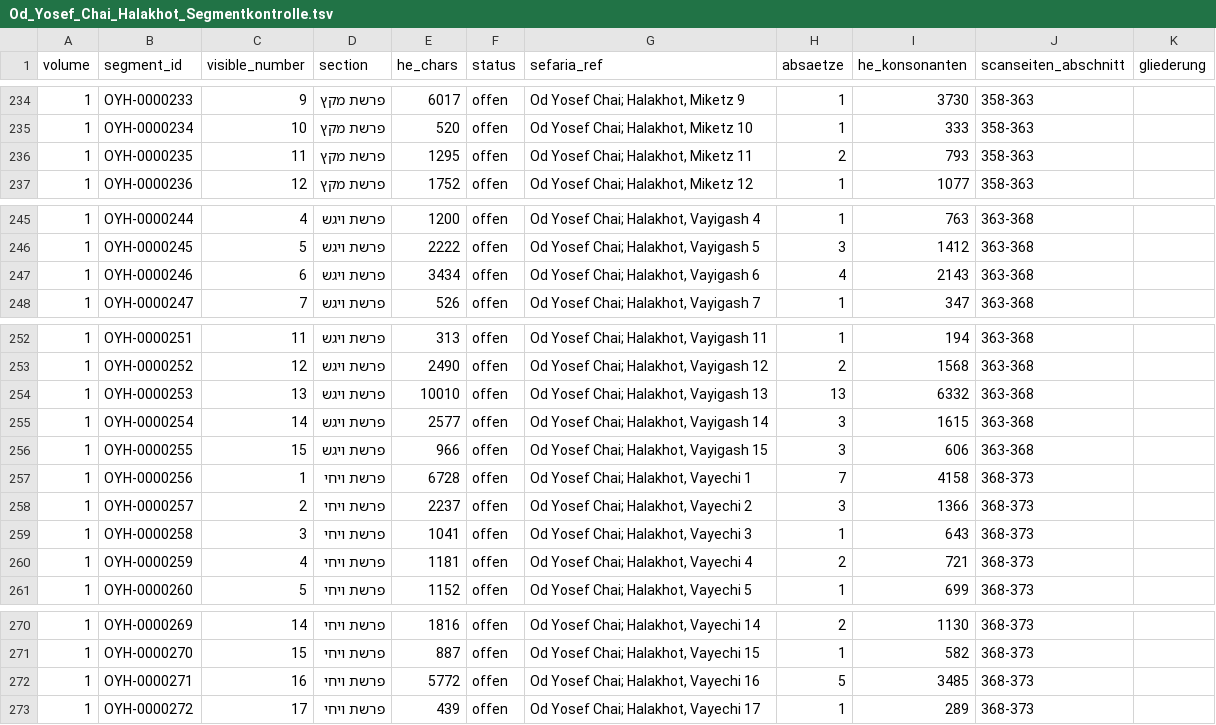
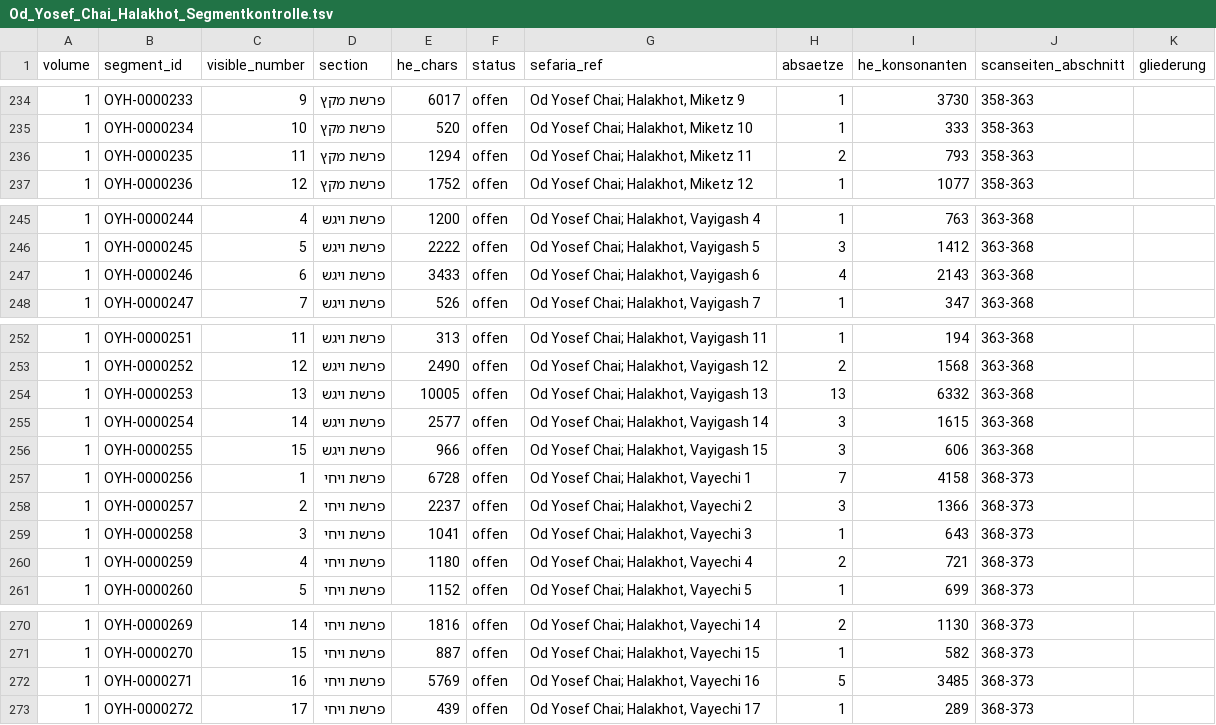
Before and after one commit to Moriahise/Ben-Jehojada, a TSV file: Od-Yosef-Chai-Halakhot-he-Jerusalem-1910/Od_Yosef_Chai_Halakhot/out/band/Od_Yosef_Chai_Halakhot_Segmentkontrolle.tsv, drawn as a sheet; only a part is shown, gaps mark what is left out; the diff covers the shown part only.

```diff
--- a/Od-Yosef-Chai-Halakhot-he-Jerusalem-1910/Od_Yosef_Chai_Halakhot/out/band/Od_Yosef_Chai_Halakhot_Segmentkontrolle.tsv
+++ b/Od-Yosef-Chai-Halakhot-he-Jerusalem-1910/Od_Yosef_Chai_Halakhot/out/band/Od_Yosef_Chai_Halakhot_Segmentkontrolle.tsv
@@ -235,3 +235,3 @@ volume	segment_id	visible_number	section	he_chars	status	sefaria_ref	absaetze	he
 1	OYH-0000234	10	פרשת מקץ	520	offen	Od Yosef Chai; Halakhot, Miketz 10	1	333	358-363	
-1	OYH-0000235	11	פרשת מקץ	1295	offen	Od Yosef Chai; Halakhot, Miketz 11	2	793	358-363	
+1	OYH-0000235	11	פרשת מקץ	1294	offen	Od Yosef Chai; Halakhot, Miketz 11	2	793	358-363	
 1	OYH-0000236	12	פרשת מקץ	1752	offen	Od Yosef Chai; Halakhot, Miketz 12	1	1077	358-363	
@@ -246,3 +246,3 @@ volume	segment_id	visible_number	section	he_chars	status	sefaria_ref	absaetze	he
 1	OYH-0000245	5	פרשת ויגש	2222	offen	Od Yosef Chai; Halakhot, Vayigash 5	3	1412	363-368	
-1	OYH-0000246	6	פרשת ויגש	3434	offen	Od Yosef Chai; Halakhot, Vayigash 6	4	2143	363-368	
+1	OYH-0000246	6	פרשת ויגש	3433	offen	Od Yosef Chai; Halakhot, Vayigash 6	4	2143	363-368	
 1	OYH-0000247	7	פרשת ויגש	526	offen	Od Yosef Chai; Halakhot, Vayigash 7	1	347	363-368	
@@ -253,3 +253,3 @@ volume	segment_id	visible_number	section	he_chars	status	sefaria_ref	absaetze	he
 1	OYH-0000252	12	פרשת ויגש	2490	offen	Od Yosef Chai; Halakhot, Vayigash 12	2	1568	363-368	
-1	OYH-0000253	13	פרשת ויגש	10010	offen	Od Yosef Chai; Halakhot, Vayigash 13	13	6332	363-368	
+1	OYH-0000253	13	פרשת ויגש	10005	offen	Od Yosef Chai; Halakhot, Vayigash 13	13	6332	363-368	
 1	OYH-0000254	14	פרשת ויגש	2577	offen	Od Yosef Chai; Halakhot, Vayigash 14	3	1615	363-368	
@@ -259,3 +259,3 @@ volume	segment_id	visible_number	section	he_chars	status	sefaria_ref	absaetze	he
 1	OYH-0000258	3	פרשת ויחי	1041	offen	Od Yosef Chai; Halakhot, Vayechi 3	1	643	368-373	
-1	OYH-0000259	4	פרשת ויחי	1181	offen	Od Yosef Chai; Halakhot, Vayechi 4	2	721	368-373	
+1	OYH-0000259	4	פרשת ויחי	1180	offen	Od Yosef Chai; Halakhot, Vayechi 4	2	721	368-373	
 1	OYH-0000260	5	פרשת ויחי	1152	offen	Od Yosef Chai; Halakhot, Vayechi 5	1	699	368-373	
@@ -271,3 +271,3 @@ volume	segment_id	visible_number	section	he_chars	status	sefaria_ref	absaetze	he
 1	OYH-0000270	15	פרשת ויחי	887	offen	Od Yosef Chai; Halakhot, Vayechi 15	1	582	368-373	
-1	OYH-0000271	16	פרשת ויחי	5772	offen	Od Yosef Chai; Halakhot, Vayechi 16	5	3485	368-373	
+1	OYH-0000271	16	פרשת ויחי	5769	offen	Od Yosef Chai; Halakhot, Vayechi 16	5	3485	368-373	
 1	OYH-0000272	17	פרשת ויחי	439	offen	Od Yosef Chai; Halakhot, Vayechi 17	1	289	368-373	
```
Also changed, not shown: 10 edited cells elsewhere in this file, Od-Yosef-Chai-Halakhot-he-Jerusalem-1910/Od_Yosef_Chai_Halakhot/out/kollation/Od_Yosef_Chai_Halakhot_Kollation.tsv, 26 other files.
